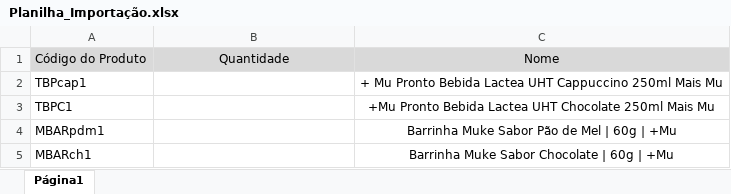
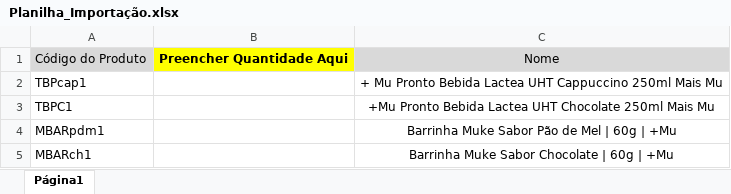
Before and after one commit to maismu-br/maismu-br.github.io, an Excel workbook: docs/assets/images/Planilha_Importação.xlsx, sheet Página1, drawn as a sheet; only a part is shown; values as stored, in another font and other column widths than the file's, no borders; the diff names each change by its address in the sheet, - before the commit and + after, or states it on an @@ line.

Commit message:
planilha mercos

```diff
--- a/docs/assets/images/Planilha_Importação.xlsx (sheet Página1)
+++ b/docs/assets/images/Planilha_Importação.xlsx (sheet Página1)
-B1: Quantidade
+B1: Preencher Quantidade Aqui
@@ B1 fill: #D9D9D9 → #FFFF00, bold: off → on @@
```
